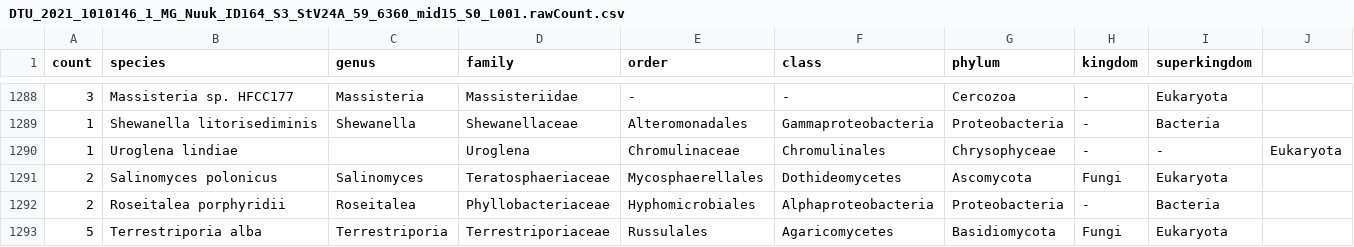
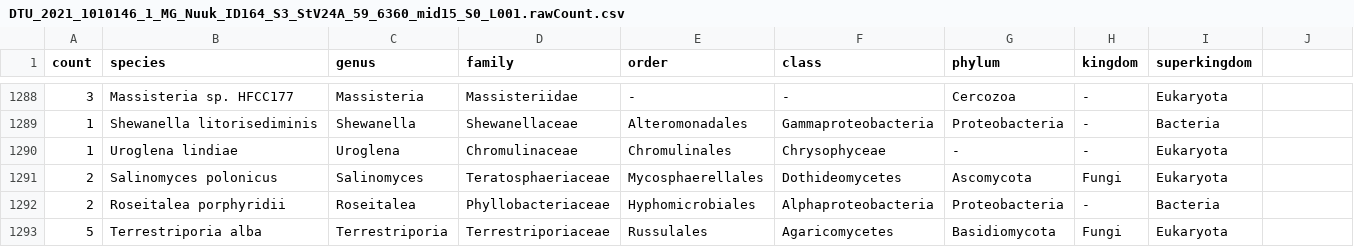
Before and after one commit to lisavader/Greenland_Middens, a CSV file: bowtie/DTU_2021_1010146_1_MG_Nuuk_ID164_S3_StV24A_59_6360_mid15_S0_L001/DTU_2021_1010146_1_MG_Nuuk_ID164_S3_StV24A_59_6360_mid15_S0_L001.rawCount.csv, drawn as a sheet; only a part is shown, gaps mark what is left out.

Commit message:
delete false comma

```diff
--- a/bowtie/DTU_2021_1010146_1_MG_Nuuk_ID164_S3_StV24A_59_6360_mid15_S0_L001/DTU_2021_1010146_1_MG_Nuuk_ID164_S3_StV24A_59_6360_mid15_S0_L001.rawCount.csv
+++ b/bowtie/DTU_2021_1010146_1_MG_Nuuk_ID164_S3_StV24A_59_6360_mid15_S0_L001/DTU_2021_1010146_1_MG_Nuuk_ID164_S3_StV24A_59_6360_mid15_S0_L001.rawCount.csv
@@ -1289,3 +1289,3 @@ count,species,genus,family,order,class,phylum,kingdom,superkingdom
 1,Shewanella litorisediminis,Shewanella,Shewanellaceae,Alteromonadales,Gammaproteobacteria,Proteobacteria,-,Bacteria
-1,Uroglena lindiae,,Uroglena,Chromulinaceae,Chromulinales,Chrysophyceae,-,-,Eukaryota
+1,Uroglena lindiae,Uroglena,Chromulinaceae,Chromulinales,Chrysophyceae,-,-,Eukaryota
 2,Salinomyces polonicus,Salinomyces,Teratosphaeriaceae,Mycosphaerellales,Dothideomycetes,Ascomycota,Fungi,Eukaryota
```
